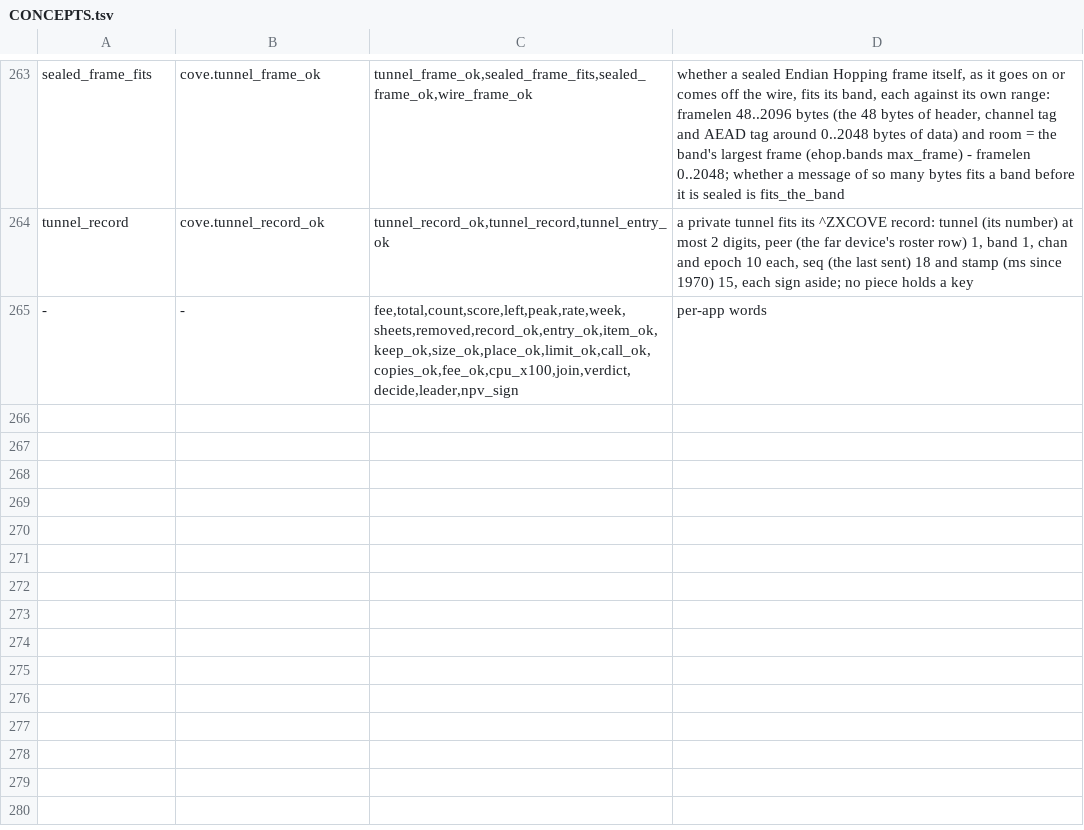
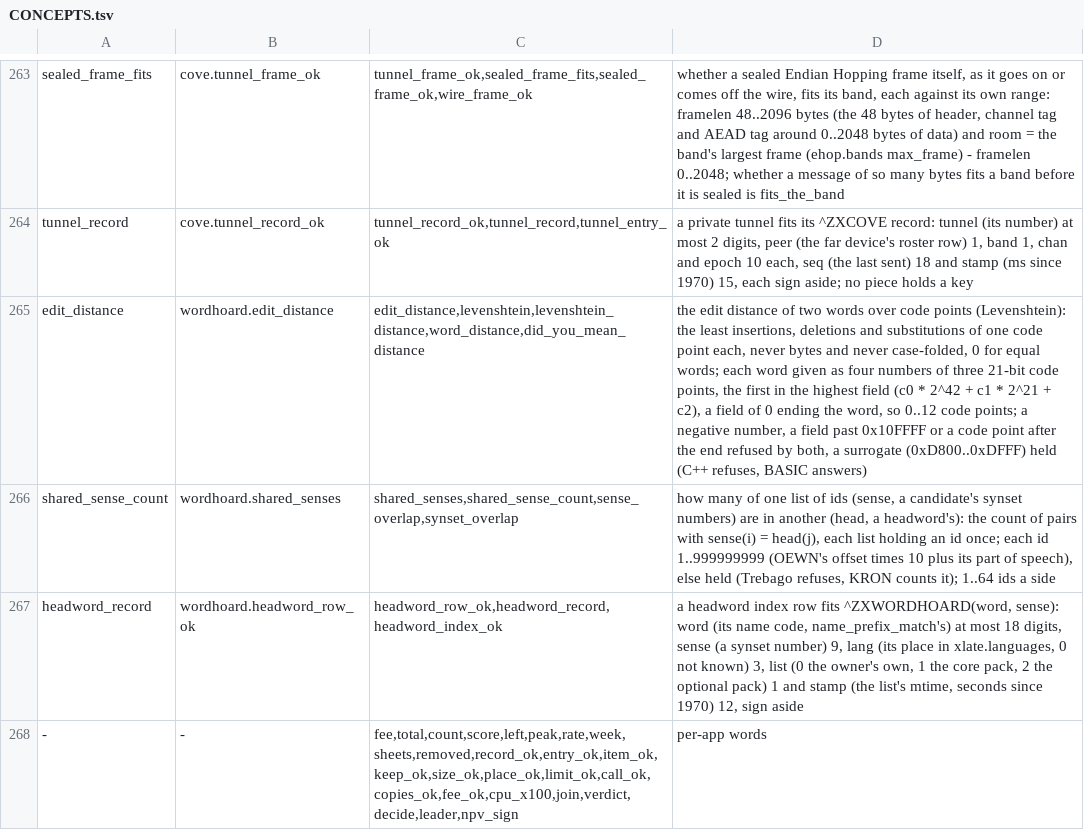
Before and after one commit to sykomiked/ZEDEC-XERO-VULPINE-V1.0.0, a TSV file: kernel/src/apps/CONCEPTS.tsv, drawn as a sheet; only a part is shown, gaps mark what is left out; the diff names each change by its address in the sheet, - before the commit and + after, or states it on an @@ line.

```diff
--- a/kernel/src/apps/CONCEPTS.tsv
+++ b/kernel/src/apps/CONCEPTS.tsv
+row 265: edit_distance | wordhoard.edit_distance | edit_distance,levenshtein,levenshtein_distance,word_distance,did_you_mean_distance | the edit distance of two words over code points (Levenshtein): the least insertions, deletions and substitutions of one code point each, never bytes and never case-folded, 0 for equal words; each word given as four numbers of three 21-bit code points, the first in the highest field (c0 * 2^42 + c1 * 2^21 + c2), a field of 0 ending the word, so 0..12 code points; a negative number, a field past 0x10FFFF or a code point after the end refused by both, a surrogate (0xD800..0xDFFF) held (C++ refuses, BASIC answers)
+row 266: shared_sense_count | wordhoard.shared_senses | shared_senses,shared_sense_count,sense_overlap,synset_overlap | how many of one list of ids (sense, a candidate's synset numbers) are in another (head, a headword's): the count of pairs with sense(i) = head(j), each list holding an id once; each id 1..999999999 (OEWN's offset times 10 plus its part of speech), else held (Trebago refuses, KRON counts it); 1..64 ids a side
+row 267: headword_record | wordhoard.headword_row_ok | headword_row_ok,headword_record,headword_index_ok | a headword index row fits ^ZXWORDHOARD(word, sense): word (its name code, name_prefix_match's) at most 18 digits, sense (a synset number) 9, lang (its place in xlate.languages, 0 not known) 3, list (0 the owner's own, 1 the core pack, 2 the optional pack) 1 and stamp (the list's mtime, seconds since 1970) 12, sign aside
```
Also changed, not shown: kernel/src/alexandria/SLOTS.tsv, kernel/src/apps/CHECKS.tsv, 17 other files.
